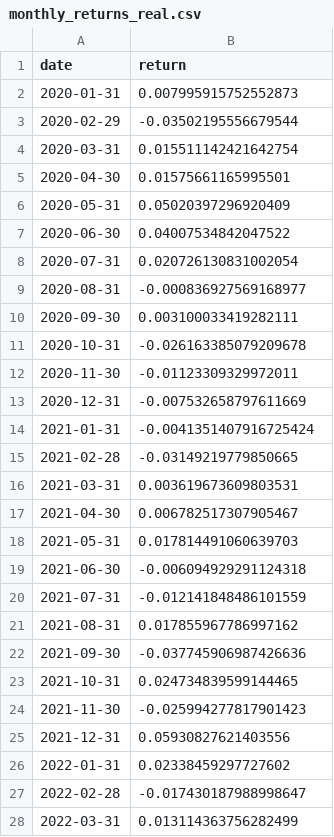
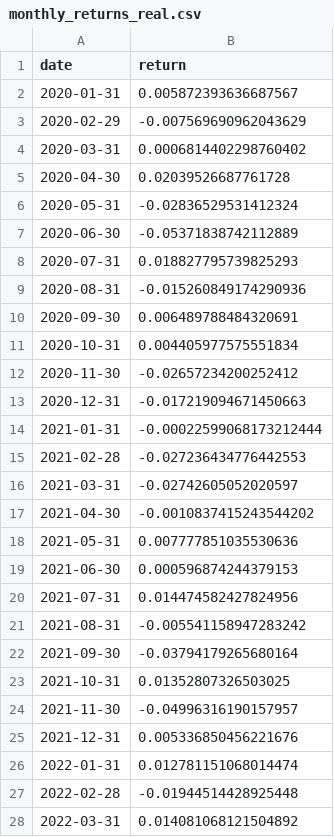
Before and after one commit to Gaugau69/equity-strategy, a CSV file: outputs/real/monthly_returns_real.csv, drawn as a sheet; only a part is shown; the diff covers the shown part only.

```diff
--- a/outputs/real/monthly_returns_real.csv
+++ b/outputs/real/monthly_returns_real.csv
@@ -1,28 +1,28 @@
 date,return
-2020-01-31,0.007995915752552873
-2020-02-29,-0.03502195556679544
-2020-03-31,0.015511142421642754
-2020-04-30,0.01575661165995501
-2020-05-31,0.05020397296920409
-2020-06-30,0.04007534842047522
-2020-07-31,0.020726130831002054
-2020-08-31,-0.000836927569168977
-2020-09-30,0.003100033419282111
-2020-10-31,-0.026163385079209678
-2020-11-30,-0.01123309329972011
-2020-12-31,-0.007532658797611669
-2021-01-31,-0.0041351407916725424
-2021-02-28,-0.03149219779850665
-2021-03-31,0.003619673609803531
-2021-04-30,0.006782517307905467
-2021-05-31,0.017814491060639703
-2021-06-30,-0.006094929291124318
-2021-07-31,-0.012141848486101559
-2021-08-31,0.017855967786997162
-2021-09-30,-0.037745906987426636
-2021-10-31,0.024734839599144465
-2021-11-30,-0.025994277817901423
-2021-12-31,0.05930827621403556
-2022-01-31,0.02338459297727602
-2022-02-28,-0.017430187988998647
-2022-03-31,0.013114363756282499
+2020-01-31,0.005872393636687567
+2020-02-29,-0.007569690962043629
+2020-03-31,0.0006814402298760402
+2020-04-30,0.02039526687761728
+2020-05-31,-0.02836529531412324
+2020-06-30,-0.05371838742112889
+2020-07-31,0.018827795739825293
+2020-08-31,-0.015260849174290936
+2020-09-30,0.006489788484320691
+2020-10-31,0.004405977575551834
+2020-11-30,-0.02657234200252412
+2020-12-31,-0.017219094671450663
+2021-01-31,-0.00022599068173212444
+2021-02-28,-0.027236434776442553
+2021-03-31,-0.02742605052020597
+2021-04-30,-0.0010837415243544202
+2021-05-31,0.007777851035530636
+2021-06-30,0.000596874244379153
+2021-07-31,0.014474582427824956
+2021-08-31,-0.005541158947283242
+2021-09-30,-0.03794179265680164
+2021-10-31,0.01352807326503025
+2021-11-30,-0.04996316190157957
+2021-12-31,0.005336850456221676
+2022-01-31,0.012781151068014474
+2022-02-28,-0.01944514428925448
+2022-03-31,0.014081068121504892
```
Also changed, not shown: 33 edited cells elsewhere in this file, outputs/real/metrics_real.csv, outputs/real/nav_real.csv, 2 other files.
